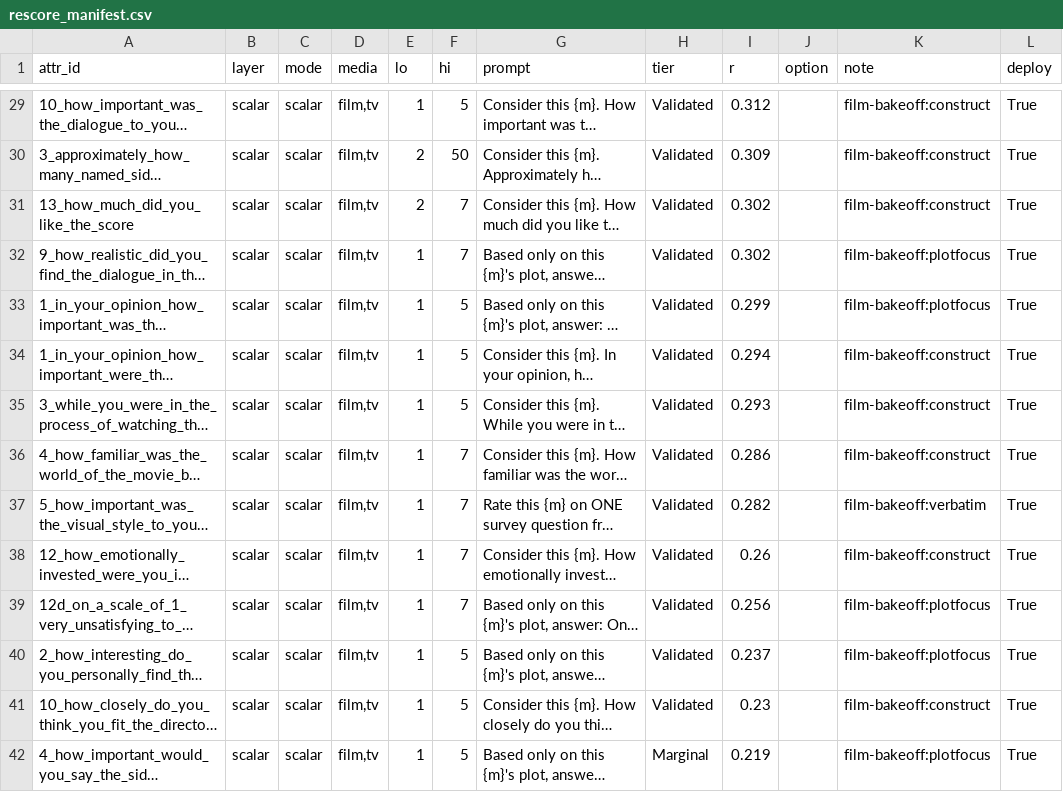
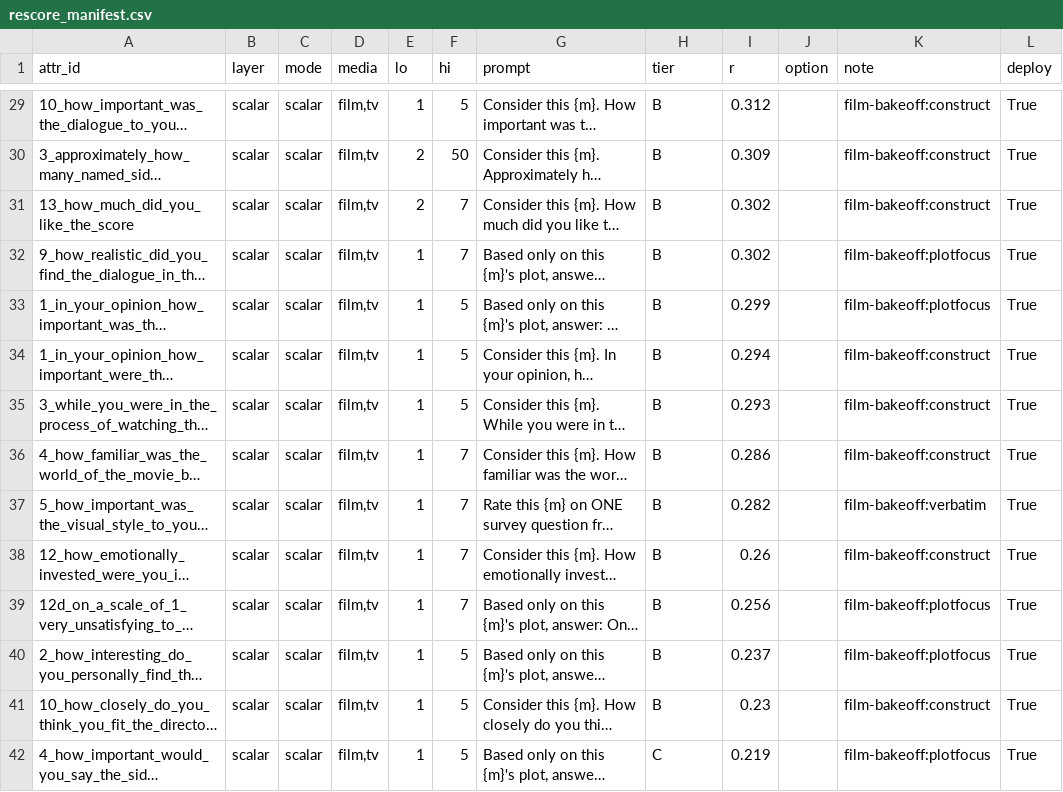
Before and after one commit to samsunknight/narrative_atlas, a CSV file: data/validation/rescore_manifest.csv, drawn as a sheet; only a part is shown, gaps mark what is left out; long unchanged cells end in …; the diff covers the shown part only; the diff names each change by its address in the sheet, - before the commit and + after, or states it on an @@ line.

```diff
--- a/data/validation/rescore_manifest.csv
+++ b/data/validation/rescore_manifest.csv
-H29:H41 (tier): Validated
+H29:H41 (tier): B
-H42 (tier): Marginal
+H42 (tier): C
```
Also changed, not shown: 174 edited cells elsewhere in this file, data/validation/attribute_dictionary.csv, 3 other files.
